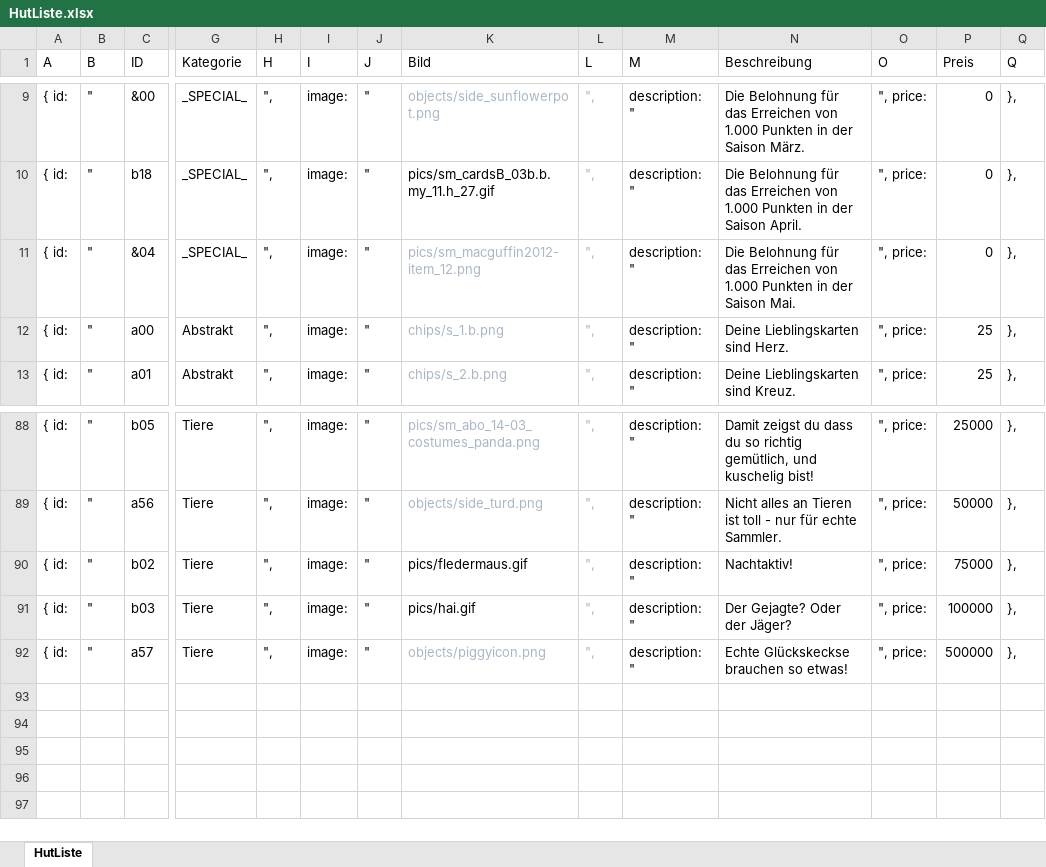
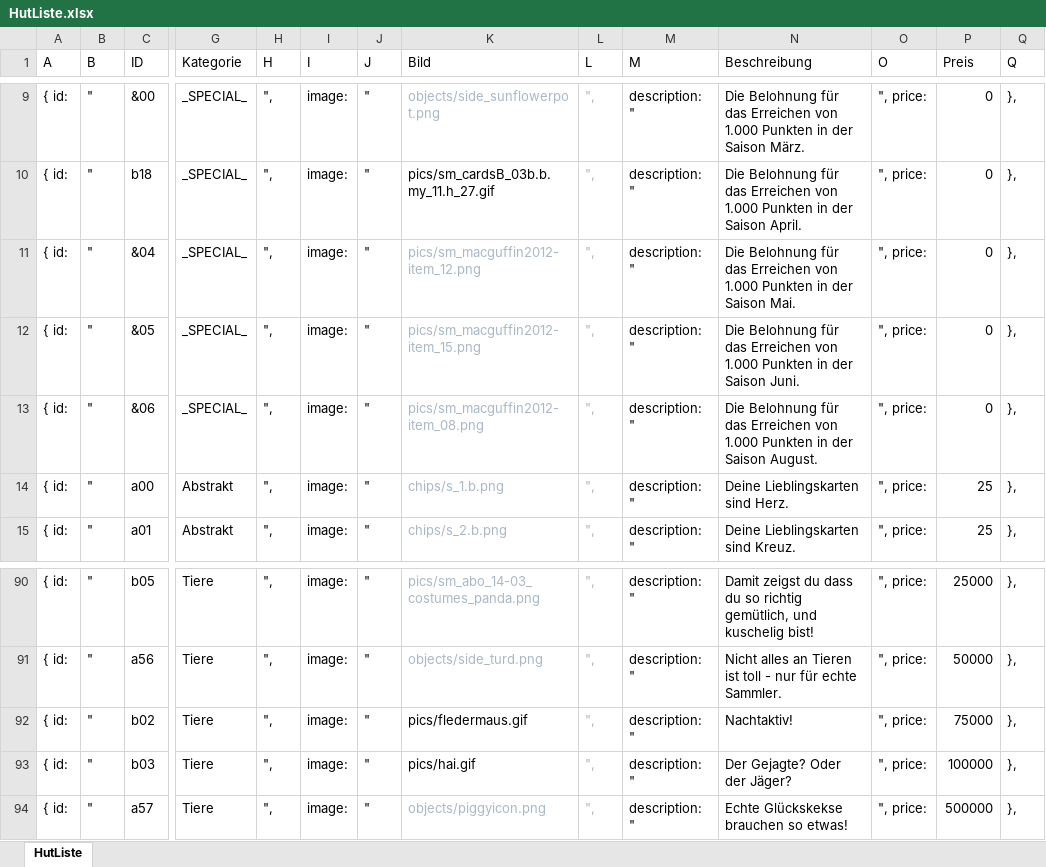
Before and after one commit to sharktoon/Wortwahn, an Excel workbook: HutListe.xlsx, sheet HutListe, drawn as a sheet; only a part is shown, gaps mark what is left out; values as stored, in another font and other column widths than the file's, no borders; table styles not drawn; addresses are those after the commit; rows hold the shown columns only; the diff names each change by its address in the sheet, - before the commit and + after, or states it on an @@ line.

Commit message:
more hats

```diff
--- a/HutListe.xlsx (sheet HutListe)
+++ b/HutListe.xlsx (sheet HutListe)
+row 12: { id: | " | &05 | _SPECIAL_ | ", | image: | " | pics/sm_macguffin2012-item_15.png | ", | description: " | Die Belohnung für das Erreichen von 1.000 Punkten in der Saison Juni. | ", price: | 0 | },
+row 13: { id: | " | &06 | _SPECIAL_ | ", | image: | " | pics/sm_macguffin2012-item_08.png | ", | description: " | Die Belohnung für das Erreichen von 1.000 Punkten in der Saison August. | ", price: | 0 | },
-N94 (Beschreibung): Echte Glückskeckse brauchen so etwas!
+N94 (Beschreibung): Echte Glückskekse brauchen so etwas!
```
